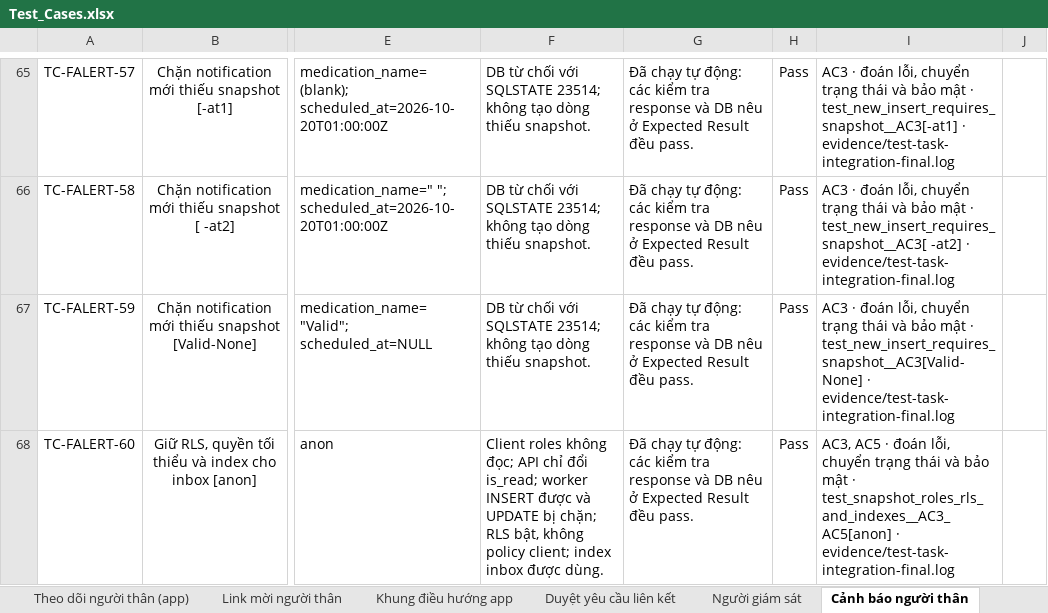
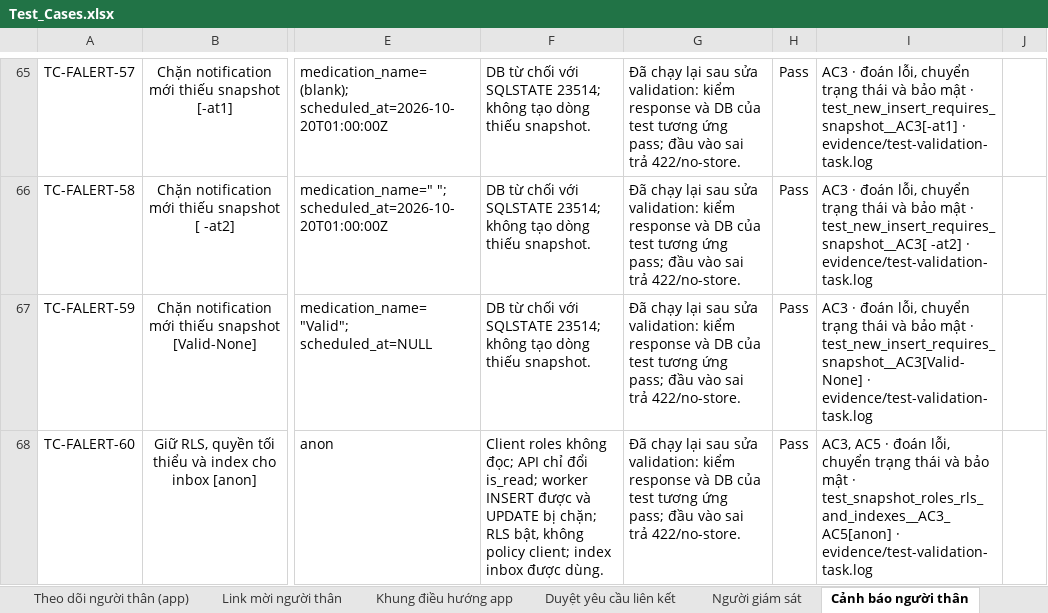
Before and after one commit to DrugTime-C1SE-07/DrugTime-docs, an Excel workbook: Team1_DTU/04_Quality_&_Testing/Test_Cases.xlsx, sheet Cảnh báo người thân, drawn as a sheet; only a part is shown, gaps mark what is left out; values as stored, in another font and other column widths than the file's, no borders; conditional formats not drawn; the diff covers the shown part only; the diff names each change by its address in the sheet, - before the commit and + after, or states it on an @@ line.

Commit message:
docs(tests): update Test Cases.xlsx with new test scenarios

```diff
--- a/Team1_DTU/04_Quality_&_Testing/Test_Cases.xlsx (sheet Cảnh báo người thân)
+++ b/Team1_DTU/04_Quality_&_Testing/Test_Cases.xlsx (sheet Cảnh báo người thân)
-G65:G68: Đã chạy tự động: các kiểm tra response và DB nêu ở Expected Result đều pass.
+G65:G68: Đã chạy lại sau sửa validation: kiểm response và DB của test tương ứng pass; đầu vào sai trả 422/no-store.
-I65: …test_new_insert_requires_snapshot__AC3[-at1] · evidence/test-task-integration-final.log
+I65: …test_new_insert_requires_snapshot__AC3[-at1] · evidence/test-validation-task.log
-I66: …-at2] · evidence/test-task-integration-final.log
+I66: …-at2] · evidence/test-validation-task.log
-I67: …test_new_insert_requires_snapshot__AC3[Valid-None] · evidence/test-task-integration-final.log
+I67: …test_new_insert_requires_snapshot__AC3[Valid-None] · evidence/test-validation-task.log
-I68: …test_snapshot_roles_rls_and_indexes__AC3_AC5[anon] · evidence/test-task-integration-final.log
+I68: …test_snapshot_roles_rls_and_indexes__AC3_AC5[anon] · evidence/test-validation-task.log
```
Also changed, not shown: 124 edited cells elsewhere in this sheet, sheet Report, sheet FCM token Android.
